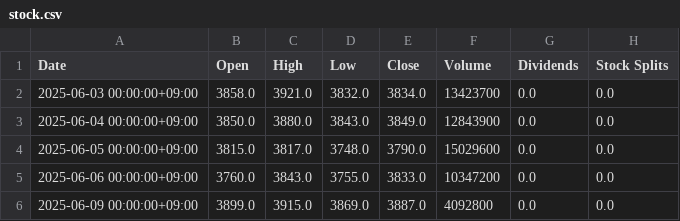
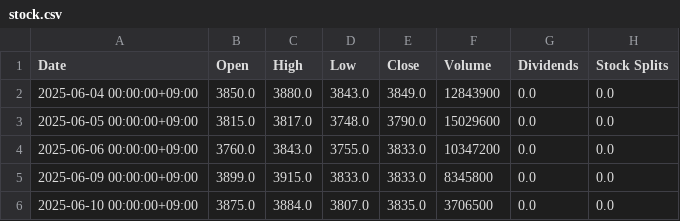
Before and after one commit to hayab102/stock-csv-auto, a CSV file: stock.csv, drawn as a sheet.

```diff
--- a/stock.csv
+++ b/stock.csv
@@ -1,3 +1,2 @@
 Date,Open,High,Low,Close,Volume,Dividends,Stock Splits
-2025-06-03 00:00:00+09:00,3858.0,3921.0,3832.0,3834.0,13423700,0.0,0.0
 2025-06-04 00:00:00+09:00,3850.0,3880.0,3843.0,3849.0,12843900,0.0,0.0
@@ -5,2 +4,3 @@ Date,Open,High,Low,Close,Volume,Dividends,Stock Splits
 2025-06-06 00:00:00+09:00,3760.0,3843.0,3755.0,3833.0,10347200,0.0,0.0
-2025-06-09 00:00:00+09:00,3899.0,3915.0,3869.0,3887.0,4092800,0.0,0.0
+2025-06-09 00:00:00+09:00,3899.0,3915.0,3833.0,3833.0,8345800,0.0,0.0
+2025-06-10 00:00:00+09:00,3875.0,3884.0,3807.0,3835.0,3706500,0.0,0.0
```
